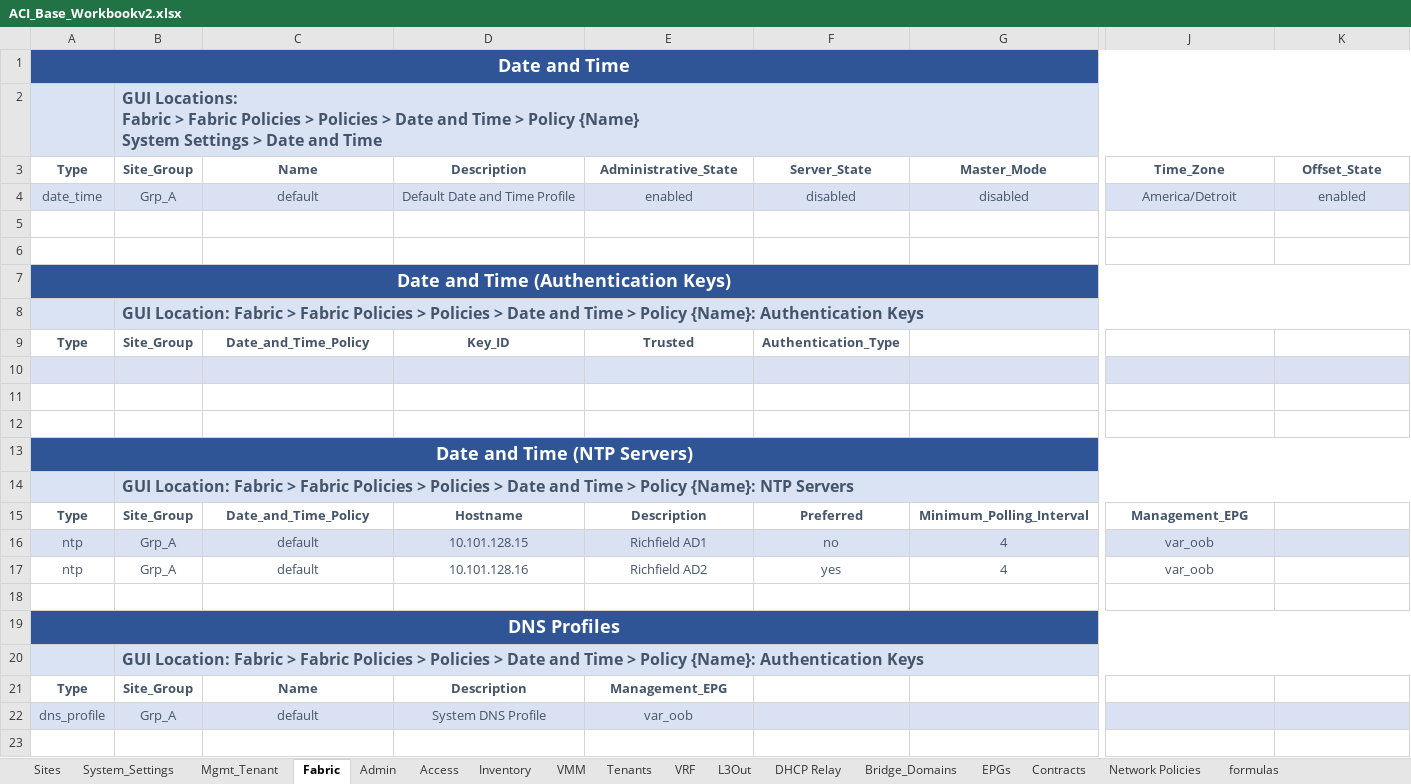
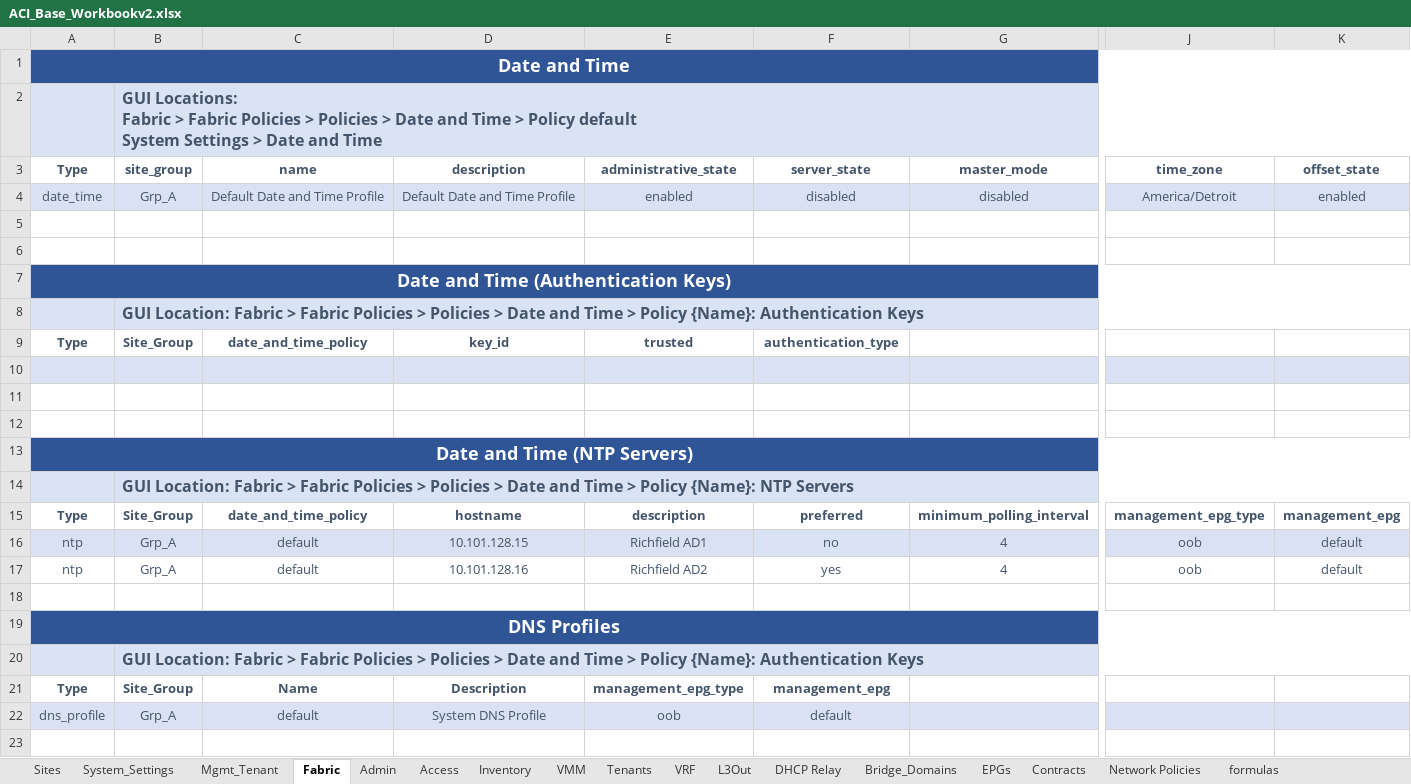
Before and after one commit to scotttyso/iac-easy-aci, an Excel workbook: ACI_Base_Workbookv2.xlsx, sheet Fabric, drawn as a sheet; only a part is shown, gaps mark what is left out; values as stored, in another font and other column widths than the file's, no borders; ↵ is a line break in a cell; the diff covers the shown part only; the diff names each change by its address in the sheet, - before the commit and + after, or states it on an @@ line.

```diff
--- a/ACI_Base_Workbookv2.xlsx (sheet Fabric)
+++ b/ACI_Base_Workbookv2.xlsx (sheet Fabric)
-B2 (site_group): …> Policy {Name} ↵ System Settings…
+B2 (site_group): …> Policy default ↵ System Settings…
-B3: Site_Group
+B3: site_group
-C3: Name
+C3: name
-D3: Description
+D3: description
-E3: Administrative_State
+E3: administrative_state
-F3: Server_State
+F3: server_state
-G3: Master_Mode
+G3: master_mode
-J3: Time_Zone
+J3: time_zone
-K3: Offset_State
+K3: offset_state
-C4 (name): default
+C4 (name): Default Date and Time Profile
-C9 (name): Date_and_Time_Policy
+C9 (name): date_and_time_policy
-D9 (description): Key_ID
+D9 (description): key_id
-E9 (administrative_state): Trusted
+E9 (administrative_state): trusted
-F9 (server_state): Authentication_Type
+F9 (server_state): authentication_type
-C15 (name): Date_and_Time_Policy
+C15 (name): date_and_time_policy
-D15 (description): Hostname
+D15 (description): hostname
-E15 (administrative_state): Description
+E15 (administrative_state): description
-F15 (server_state): Preferred
+F15 (server_state): preferred
-G15 (master_mode): Minimum_Polling_Interval
+G15 (master_mode): minimum_polling_interval
-J15 (time_zone): Management_EPG
+J15 (time_zone): management_epg_type
-K15 (offset_state): (empty)
+K15 (offset_state): management_epg
-J16:J17 (time_zone): var_oob
+J16:J17 (time_zone): oob
-K16:K17 (offset_state): (empty)
+K16:K17 (offset_state): default
-E21 (administrative_state): Management_EPG
+E21 (administrative_state): management_epg_type
-F21 (server_state): (empty)
+F21 (server_state): management_epg
-E22 (administrative_state): var_oob
+E22 (administrative_state): oob
-F22 (server_state): (empty)
+F22 (server_state): default
```
Also changed, not shown: 4 edited cells elsewhere in this sheet, 5 other files.
